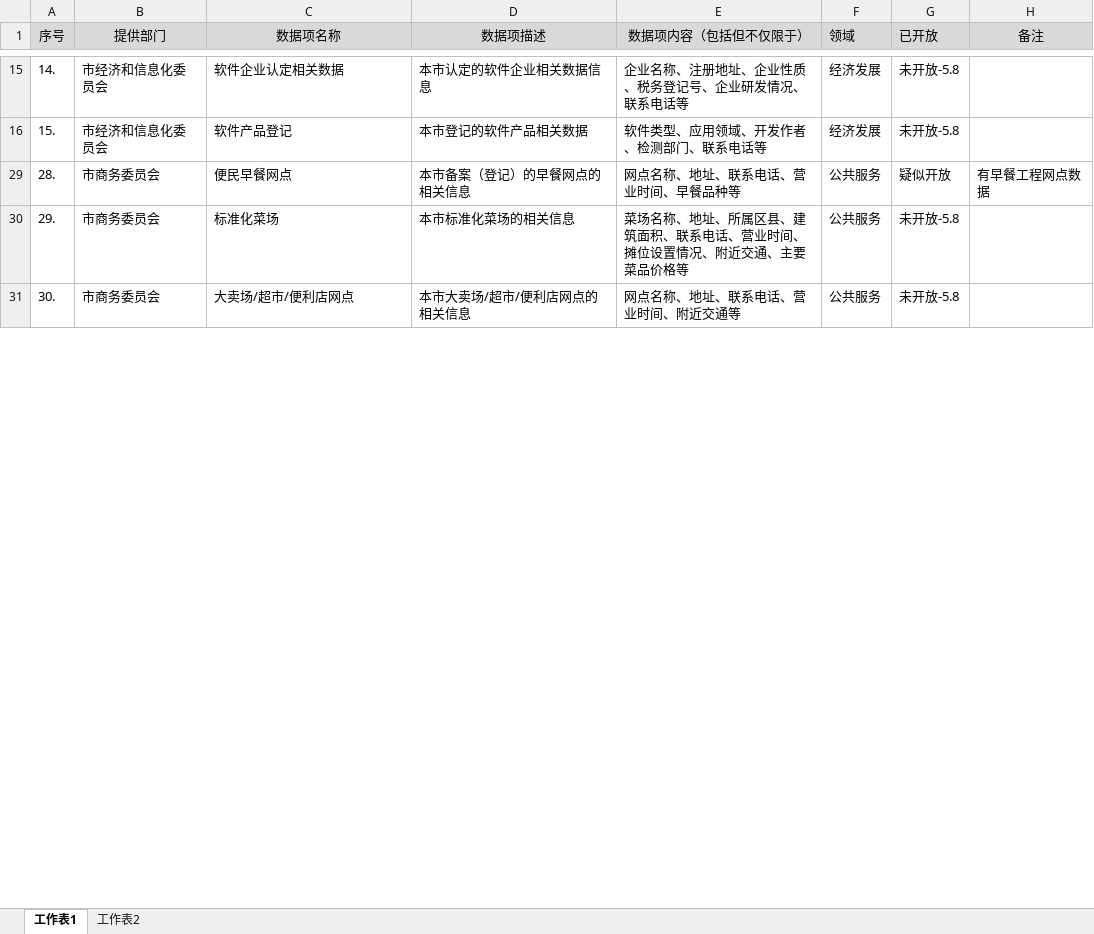
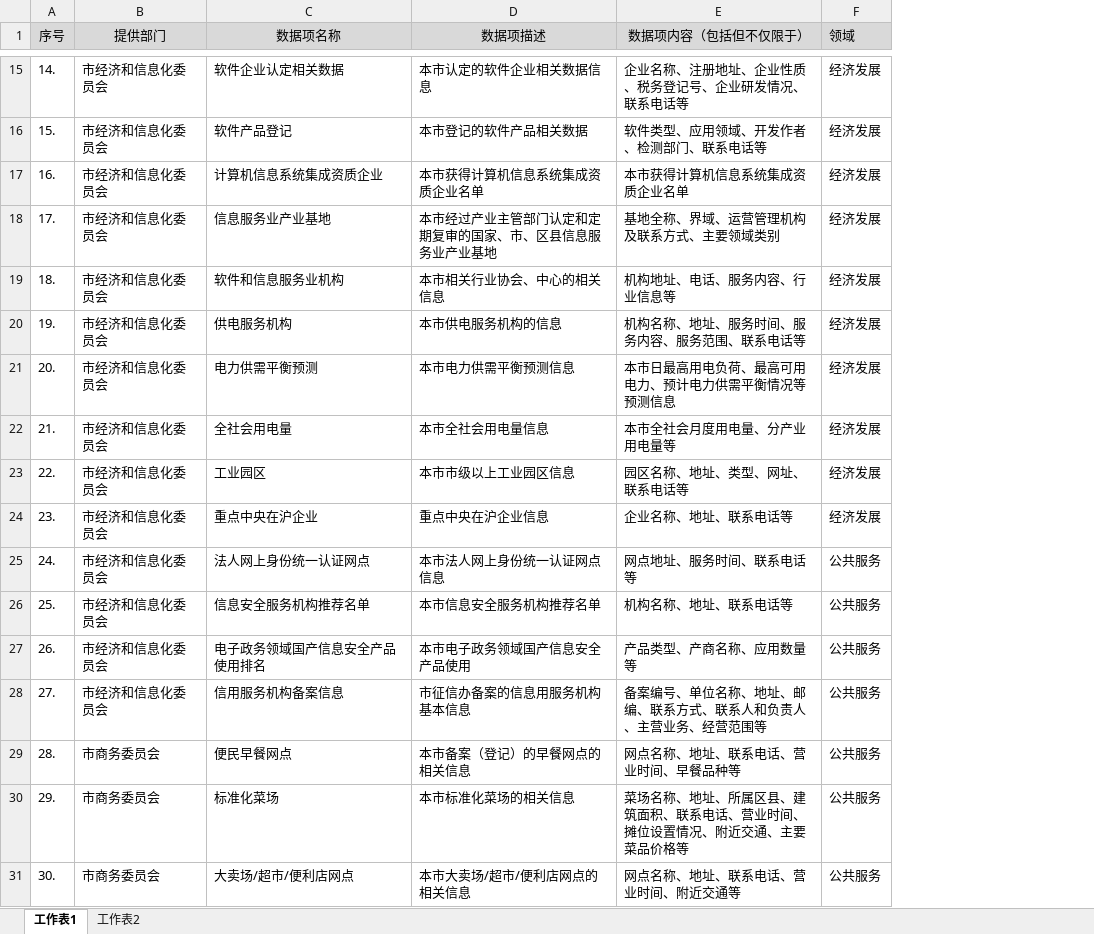
Before and after one commit to cityopendata/shanghai, an Excel workbook: archiveddata/shanghai-2014.xlsx, sheet 工作表1, drawn as a sheet; only a part is shown, gaps mark what is left out; values as stored, in another font and other column widths than the file's, no borders; removed rows and columns are numbered as before the commit, all else as after; the diff covers the shown part only; the diff names each change by its address in the sheet, - before the commit and + after, or states it on an @@ line.

Commit message:
fix formatting issue in data

```diff
--- a/archiveddata/shanghai-2014.xlsx (sheet 工作表1)
+++ b/archiveddata/shanghai-2014.xlsx (sheet 工作表1)
-column G (已开放), rows 15-31: 未开放-5.8 | 未开放-5.8 | 疑似开放 | 未开放-5.8 | 未开放-5.8
-column H (备注), row 29: 有早餐工程网点数据
+row 17: 16. | 市经济和信息化委员会 | 计算机信息系统集成资质企业 | 本市获得计算机信息系统集成资质企业名单 | 本市获得计算机信息系统集成资质企业名单 | 经济发展
+row 18: 17. | 市经济和信息化委员会 | 信息服务业产业基地 | 本市经过产业主管部门认定和定期复审的国家、市、区县信息服务业产业基地 | 基地全称、界域、运营管理机构及联系方式、主要领域类别 | 经济发展
+row 19: 18. | 市经济和信息化委员会 | 软件和信息服务业机构 | 本市相关行业协会、中心的相关信息 | 机构地址、电话、服务内容、行业信息等 | 经济发展
+row 20: 19. | 市经济和信息化委员会 | 供电服务机构 | 本市供电服务机构的信息 | 机构名称、地址、服务时间、服务内容、服务范围、联系电话等 | 经济发展
+row 21: 20. | 市经济和信息化委员会 | 电力供需平衡预测 | 本市电力供需平衡预测信息 | 本市日最高用电负荷、最高可用电力、预计电力供需平衡情况等预测信息 | 经济发展
+row 22: 21. | 市经济和信息化委员会 | 全社会用电量 | 本市全社会用电量信息 | 本市全社会月度用电量、分产业用电量等 | 经济发展
+row 23: 22. | 市经济和信息化委员会 | 工业园区 | 本市市级以上工业园区信息 | 园区名称、地址、类型、网址、联系电话等 | 经济发展
+row 24: 23. | 市经济和信息化委员会 | 重点中央在沪企业 | 重点中央在沪企业信息 | 企业名称、地址、联系电话等 | 经济发展
+row 25: 24. | 市经济和信息化委员会 | 法人网上身份统一认证网点 | 本市法人网上身份统一认证网点信息 | 网点地址、服务时间、联系电话等 | 公共服务
+row 26: 25. | 市经济和信息化委员会 | 信息安全服务机构推荐名单 | 本市信息安全服务机构推荐名单 | 机构名称、地址、联系电话等 | 公共服务
+row 27: 26. | 市经济和信息化委员会 | 电子政务领域国产信息安全产品使用排名 | 本市电子政务领域国产信息安全产品使用 | 产品类型、产商名称、应用数量等 | 公共服务
+row 28: 27. | 市经济和信息化委员会 | 信用服务机构备案信息 | 市征信办备案的信息用服务机构基本信息 | 备案编号、单位名称、地址、邮编、联系方式、联系人和负责人、主营业务、经营范围等 | 公共服务
```
Also changed, not shown: 41 added rows elsewhere in this sheet, hidden cells, archiveddata/shanghai-2015.xlsx, 1 other file.
